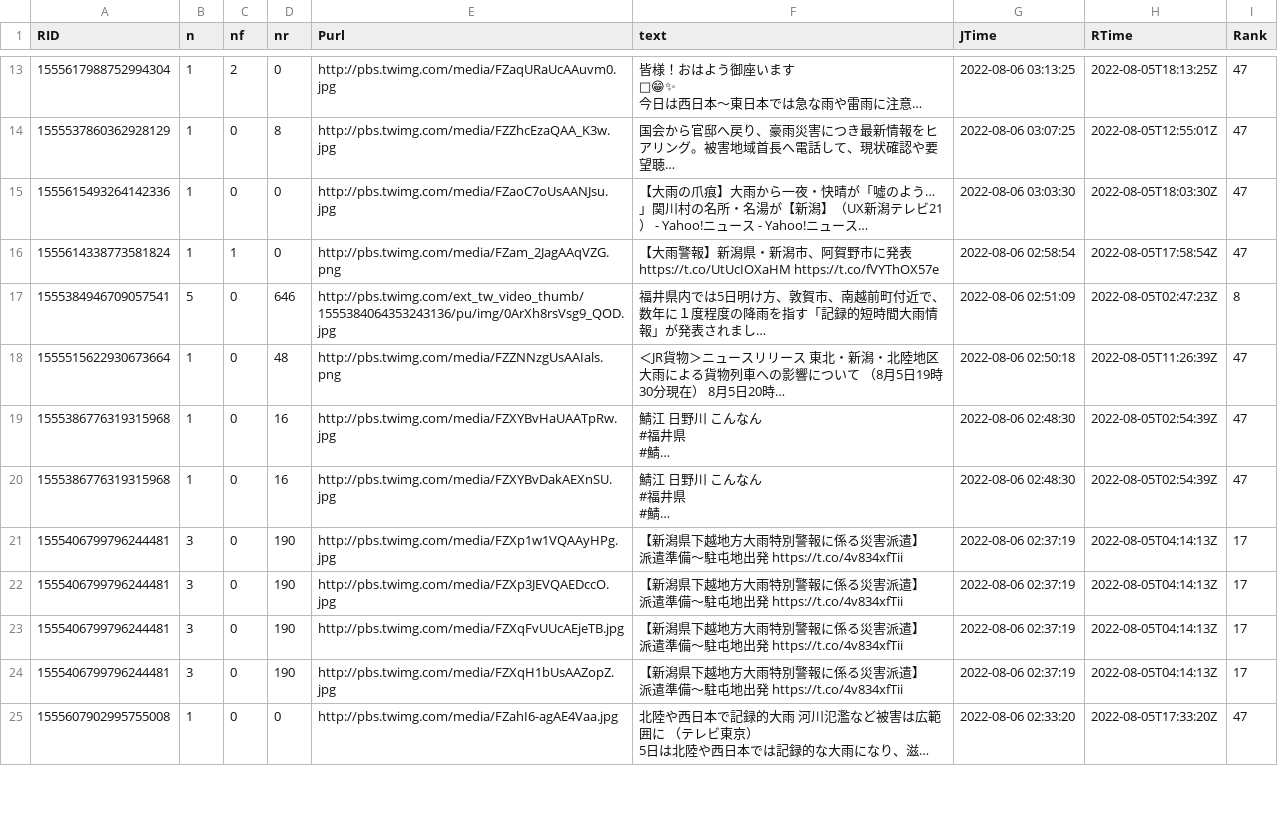
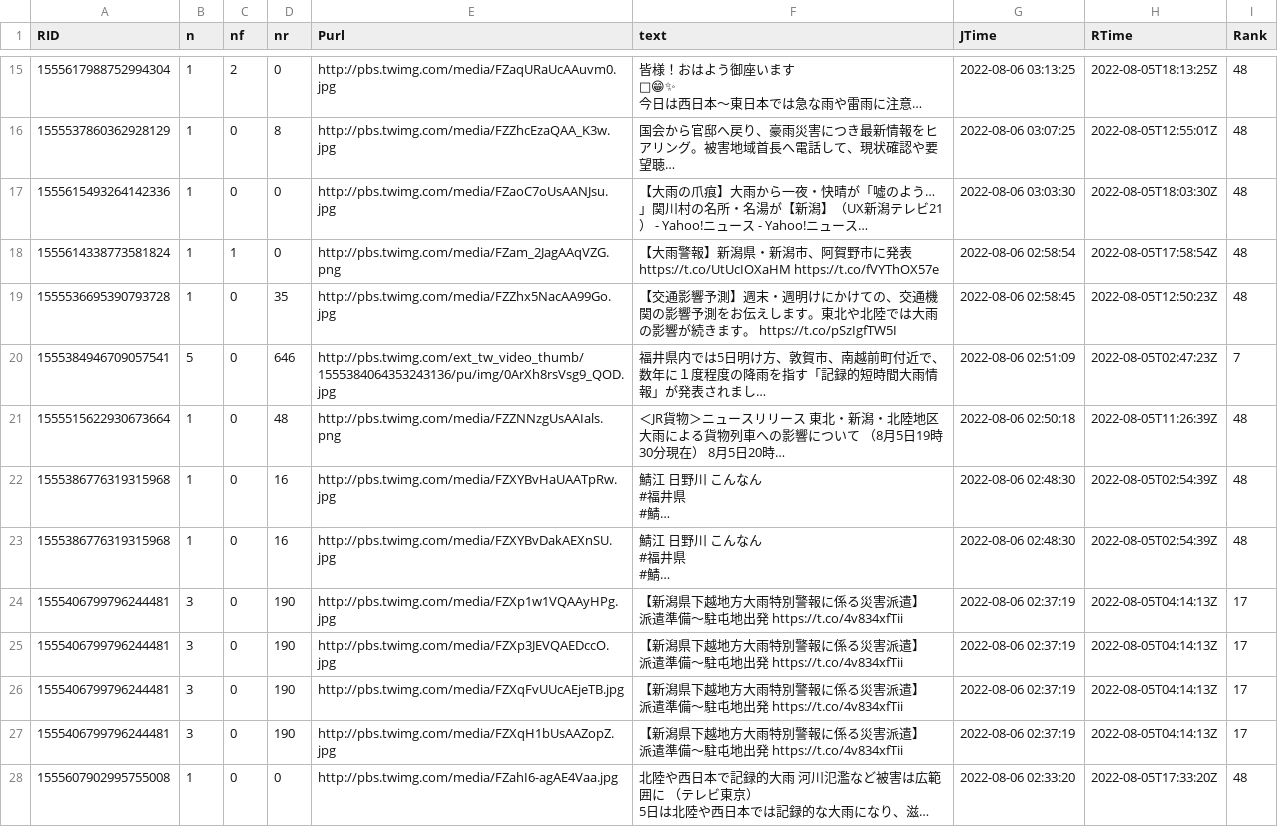
Before and after one commit to syamada93/RTweet_2022_HR, a TSV file: Tweet_Photo.tsv, drawn as a sheet; only a part is shown, gaps mark what is left out; long unchanged cells end in …; addresses are those after the commit; the diff covers the shown part only; the diff names each change by its address in the sheet, - before the commit and + after, or states it on an @@ line.

Commit message:
データ更新

```diff
--- a/Tweet_Photo.tsv
+++ b/Tweet_Photo.tsv
-I15:I18 (Rank): 47
+I15:I18 (Rank): 48
+row 19: 1555536695390793728 | 1 | 0 | 35 | http://pbs.twimg.com/media/FZZhx5NacAA99Go.jpg | 【交通影響予測】週末・週明けにかけての、交通機関の影響予測をお伝えします。東北や北陸では大雨の影響が続きます。 https://t.co/pSzIgfTW5I | 2022-08-06 02:58:45 | 2022-08-05T12:50:23Z | 48
-I20 (Rank): 8
+I20 (Rank): 7
-I21:I23 (Rank): 47
+I21:I23 (Rank): 48
-I28 (Rank): 47
+I28 (Rank): 48
```
Also changed, not shown: 4 added rows, 4 removed rows and 27 edited cells elsewhere in this file.
